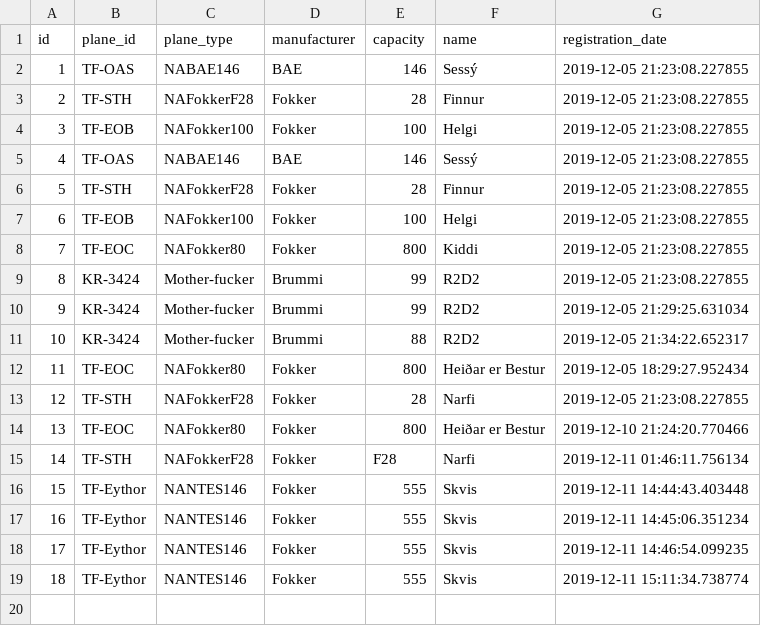
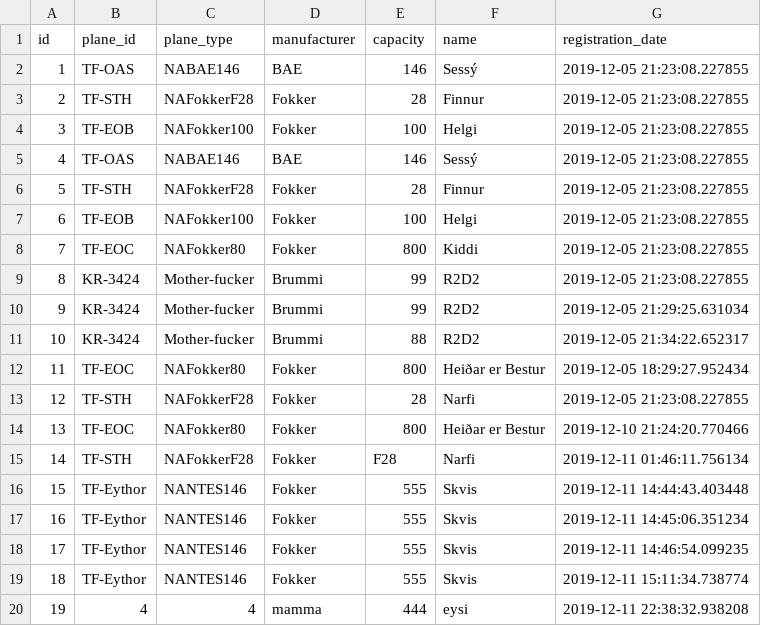
Before and after one commit to heidars19/3ja-vikna-verkefni, a CSV file: program_code/Data/Airplane.csv, drawn as a sheet.

```diff
--- a/program_code/Data/Airplane.csv
+++ b/program_code/Data/Airplane.csv
@@ -19 +19,2 @@ id,plane_id,plane_type,manufacturer,capacity,name,registration_date
 18,TF-Eythor,NANTES146,Fokker,555,Skvis,2019-12-11 15:11:34.738774
+19,4,4,mamma,444,eysi,2019-12-11 22:38:32.938208
```
Also changed, not shown: 1 other file.
